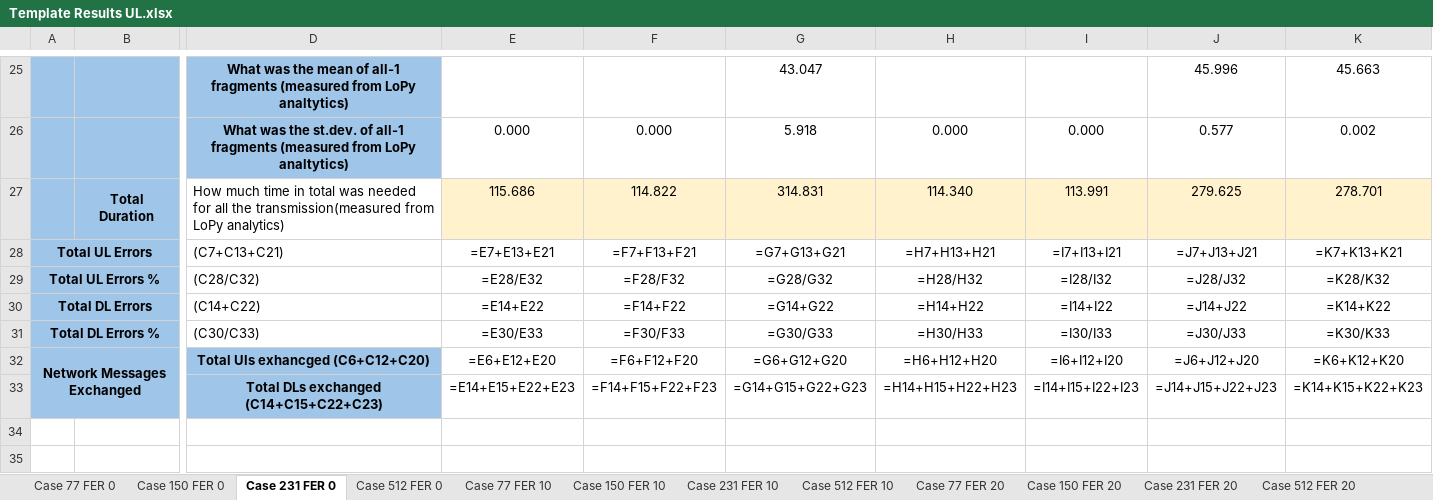
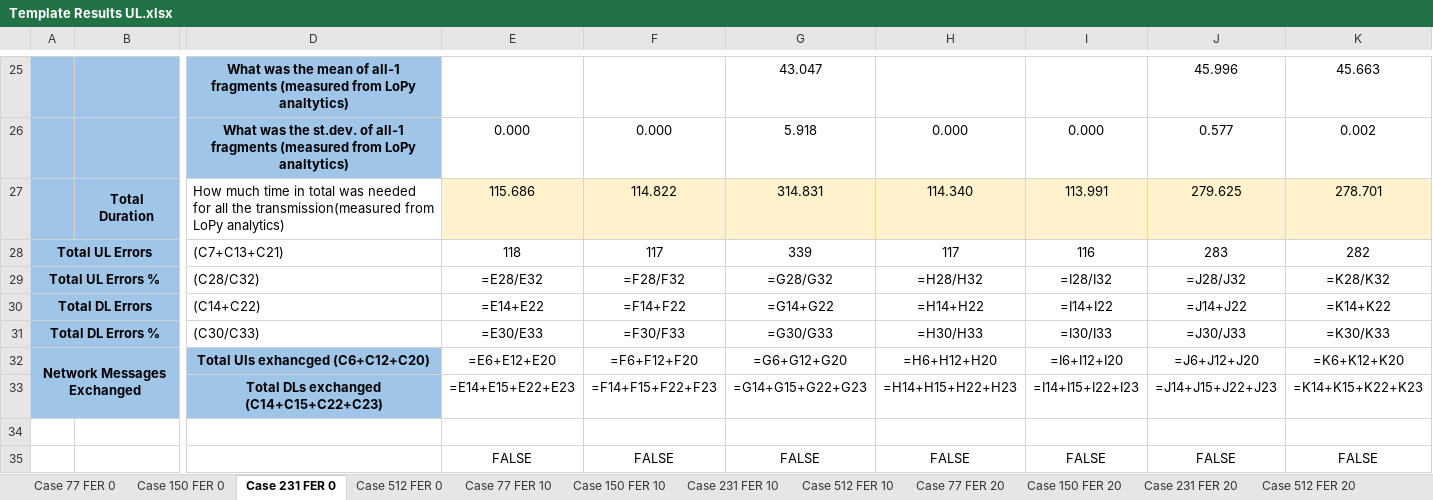
Before and after one commit to saguilarDevel/schcFox, an Excel workbook: results/Template Results UL.xlsx, sheet Case 231 FER 0, drawn as a sheet; only a part is shown, gaps mark what is left out; values as stored, in another font and other column widths than the file's, no borders; formulas without a stored value are shown as written; removed rows and columns are numbered as before the commit, all else as after; rows hold the shown columns only; the diff names each change by its address in the sheet, - before the commit and + after, or states it on an @@ line.

```diff
--- a/results/Template Results UL.xlsx (sheet Case 231 FER 0)
+++ b/results/Template Results UL.xlsx (sheet Case 231 FER 0)
-row 28: Total UL Errors |  | (C7+C13+C21) | =E7+E13+E21 | =F7+F13+F21 | =G7+G13+G21 | =H7+H13+H21 | =I7+I13+I21 | =J7+J13+J21 | =K7+K13+K21
+row 28: Total UL Errors |  | (C7+C13+C21) | 118 | 117 | 339 | 117 | 116 | 283 | 282
+row 34: (empty)
+row 35:  |  |  | FALSE | FALSE | FALSE | FALSE | FALSE | FALSE | FALSE
```
Also changed, not shown: sheet Case 77 FER 0, sheet Case 512 FER 0, sheet Case 150 FER 0, sheet Summary, charts or pictures, 3 other files.
